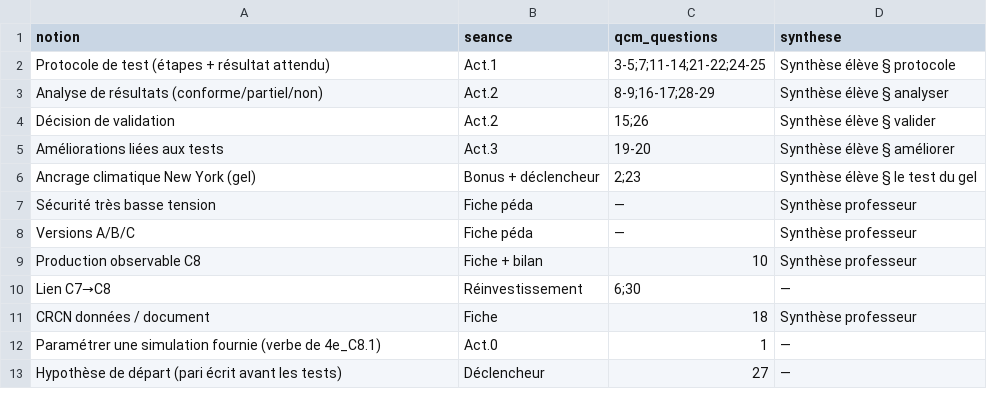
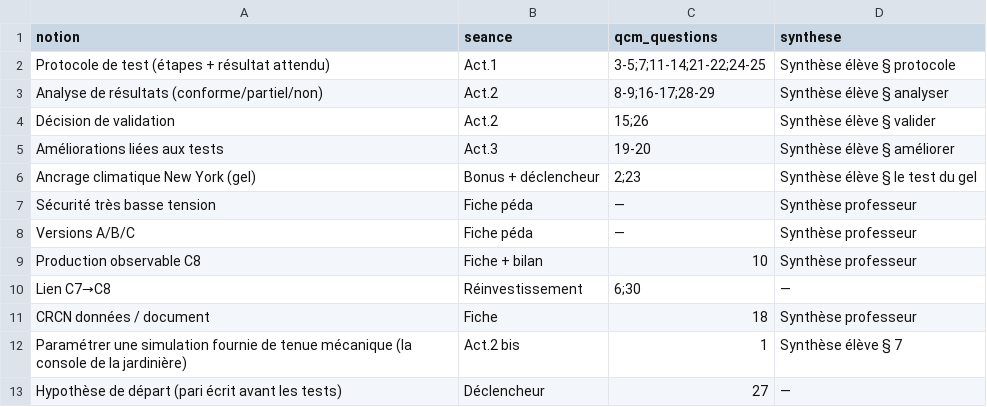
Before and after one commit to PLL-process/en-ligne-pour-le-cycle-4, a CSV file: theme-3-creation-conception-realisation-innovations/C8-valider-les-solutions-techniques-par-des/4e/4e_C8.1/matrice_couverture_4e_C8.csv, drawn as a sheet; removed rows and columns are numbered as before the commit, all else as after; the diff names each change by its address in the sheet, - before the commit and + after, or states it on an @@ line.

```diff
--- a/theme-3-creation-conception-realisation-innovations/C8-valider-les-solutions-techniques-par-des/4e/4e_C8.1/matrice_couverture_4e_C8.csv
+++ b/theme-3-creation-conception-realisation-innovations/C8-valider-les-solutions-techniques-par-des/4e/4e_C8.1/matrice_couverture_4e_C8.csv
-row 12: Paramétrer une simulation fournie (verbe de 4e_C8.1) | Act.0 | 1 | —
+row 12: Paramétrer une simulation fournie de tenue mécanique (la console de la jardinière) | Act.2 bis | 1 | Synthèse élève § 7
```
Also changed, not shown: audit_couverture.csv, 15 other files.
